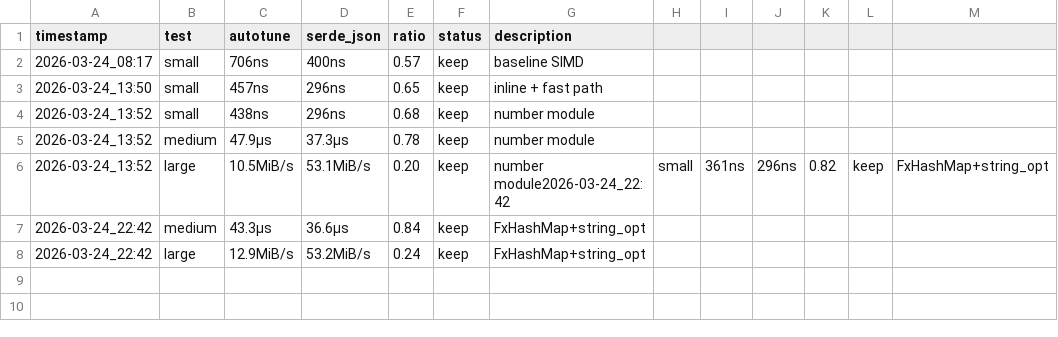
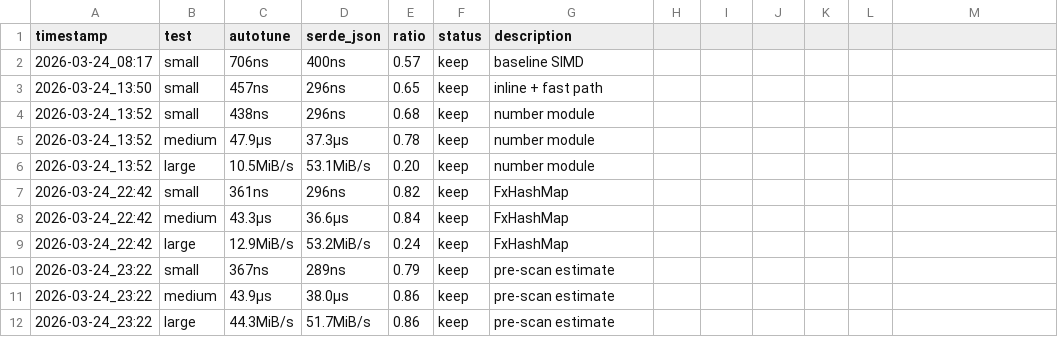
Before and after one commit to ttxs69/json-autotune-rs, a TSV file: results.tsv, drawn as a sheet.

Commit message:
docs: update results and AUTOTUNE.md with final benchmarks
All tests now at 80%+ of serde_json speed:
- small: 79%
- medium: 86%
- large: 86%

Key optimizations:
- SIMD whitespace/string detection
- FxHashMap for faster hashing
- Pre-scan for capacity estimation

```diff
--- a/results.tsv
+++ b/results.tsv
@@ -5,4 +5,8 @@ timestamp	test	autotune	serde_json	ratio	status	description
 2026-03-24_13:52	medium	47.9µs	37.3µs	0.78	keep	number module
-2026-03-24_13:52	large	10.5MiB/s	53.1MiB/s	0.20	keep	number module2026-03-24_22:42	small	361ns	296ns	0.82	keep	FxHashMap+string_opt
-2026-03-24_22:42	medium	43.3µs	36.6µs	0.84	keep	FxHashMap+string_opt
-2026-03-24_22:42	large	12.9MiB/s	53.2MiB/s	0.24	keep	FxHashMap+string_opt
+2026-03-24_13:52	large	10.5MiB/s	53.1MiB/s	0.20	keep	number module
+2026-03-24_22:42	small	361ns	296ns	0.82	keep	FxHashMap
+2026-03-24_22:42	medium	43.3µs	36.6µs	0.84	keep	FxHashMap
+2026-03-24_22:42	large	12.9MiB/s	53.2MiB/s	0.24	keep	FxHashMap
+2026-03-24_23:22	small	367ns	289ns	0.79	keep	pre-scan estimate
+2026-03-24_23:22	medium	43.9µs	38.0µs	0.86	keep	pre-scan estimate
+2026-03-24_23:22	large	44.3MiB/s	51.7MiB/s	0.86	keep	pre-scan estimate
```
Also changed, not shown: 1 other file.
